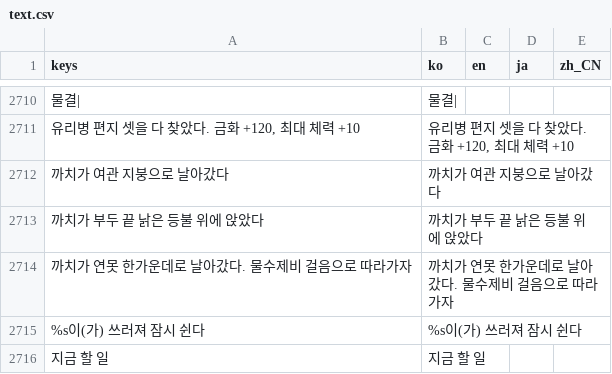
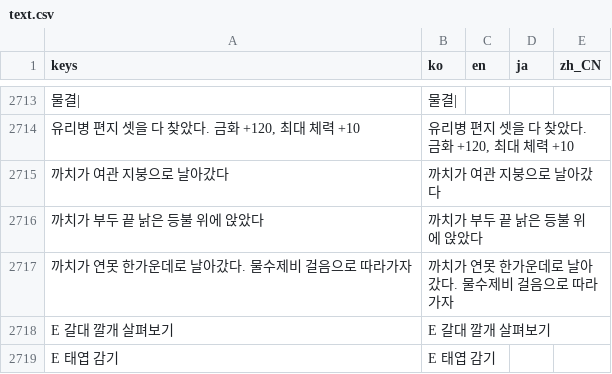
Before and after one commit to destory1984/the-crown-oddity, a CSV file: godot/i18n/text.csv, drawn as a sheet; only a part is shown, gaps mark what is left out; the shorter side is filled out with more unchanged rows; the diff covers the shown part only; the diff names each change by its address in the sheet, - before the commit and + after, or states it on an @@ line.

```diff
--- a/godot/i18n/text.csv
+++ b/godot/i18n/text.csv
+row 2718: E 갈대 깔개 살펴보기 | E 갈대 깔개 살펴보기
+row 2719: E 태엽 감기 | E 태엽 감기
```
Also changed, not shown: 4 added rows elsewhere in this file, 10 other files.
